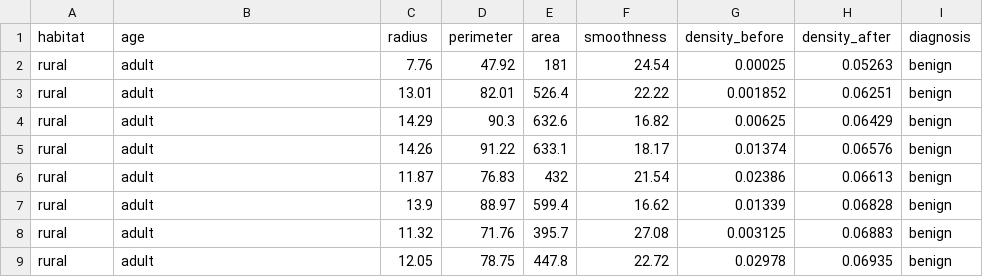
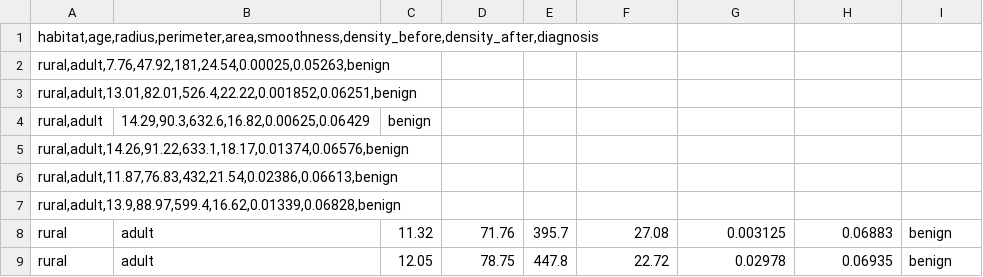
Before and after one commit to moaqui/Visualization, a CSV file: datos_breast_2.csv, drawn as a sheet; only a part is shown.

Commit message:
Update datos_breast_2.csv
Modified ; ,

```diff
--- a/datos_breast_2.csv
+++ b/datos_breast_2.csv
@@ -1,8 +1,8 @@
-habitat;age;radius;perimeter;area;smoothness;density_before;density_after;diagnosis
-rural;adult;7.76;47.92;181;24.54;0.00025;0.05263;benign
-rural;adult;13.01;82.01;526.4;22.22;0.001852;0.06251;benign
-rural;adult;14.29;90.3;632.6;16.82;0.00625;0.06429;benign
-rural;adult;14.26;91.22;633.1;18.17;0.01374;0.06576;benign
-rural;adult;11.87;76.83;432;21.54;0.02386;0.06613;benign
-rural;adult;13.9;88.97;599.4;16.62;0.01339;0.06828;benign
+habitat,age,radius,perimeter,area,smoothness,density_before,density_after,diagnosis
+rural,adult,7.76,47.92,181,24.54,0.00025,0.05263,benign
+rural,adult,13.01,82.01,526.4,22.22,0.001852,0.06251,benign
+rural,adult;14.29,90.3,632.6,16.82,0.00625,0.06429;benign
+rural,adult,14.26,91.22,633.1,18.17,0.01374,0.06576,benign
+rural,adult,11.87,76.83,432,21.54,0.02386,0.06613,benign
+rural,adult,13.9,88.97,599.4,16.62,0.01339,0.06828,benign
 rural;adult;11.32;71.76;395.7;27.08;0.003125;0.06883;benign
```
